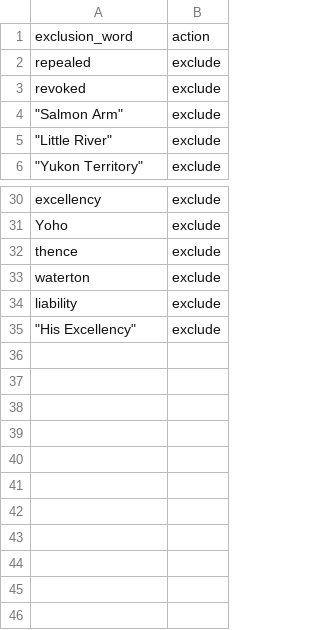
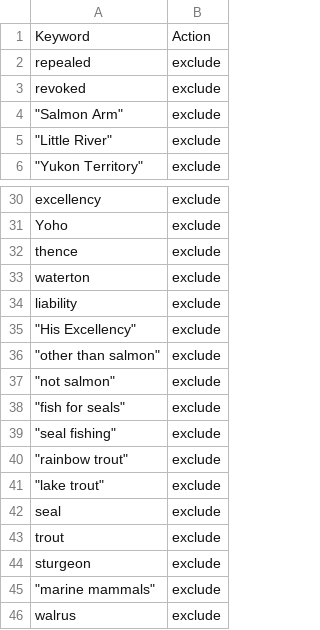
Before and after one commit to ennsjoe/Management-Domain-Compendium, a CSV file: Exclusion_keywords.csv, drawn as a sheet; only a part is shown, gaps mark what is left out; removed rows and columns are numbered as before the commit, all else as after; the diff names each change by its address in the sheet, - before the commit and + after, or states it on an @@ line.

Commit message:
Add files via upload

```diff
--- a/Exclusion_keywords.csv
+++ b/Exclusion_keywords.csv
-row 1: exclusion_word | action
+row 1: Keyword | Action
+row 36: "other than salmon" | exclude
+row 37: "not salmon" | exclude
+row 38: "fish for seals" | exclude
+row 39: "seal fishing" | exclude
+row 40: "rainbow trout" | exclude
+row 41: "lake trout" | exclude
+row 42: seal | exclude
+row 43: trout | exclude
+row 44: sturgeon | exclude
+row 45: "marine mammals" | exclude
+row 46: walrus | exclude
```
